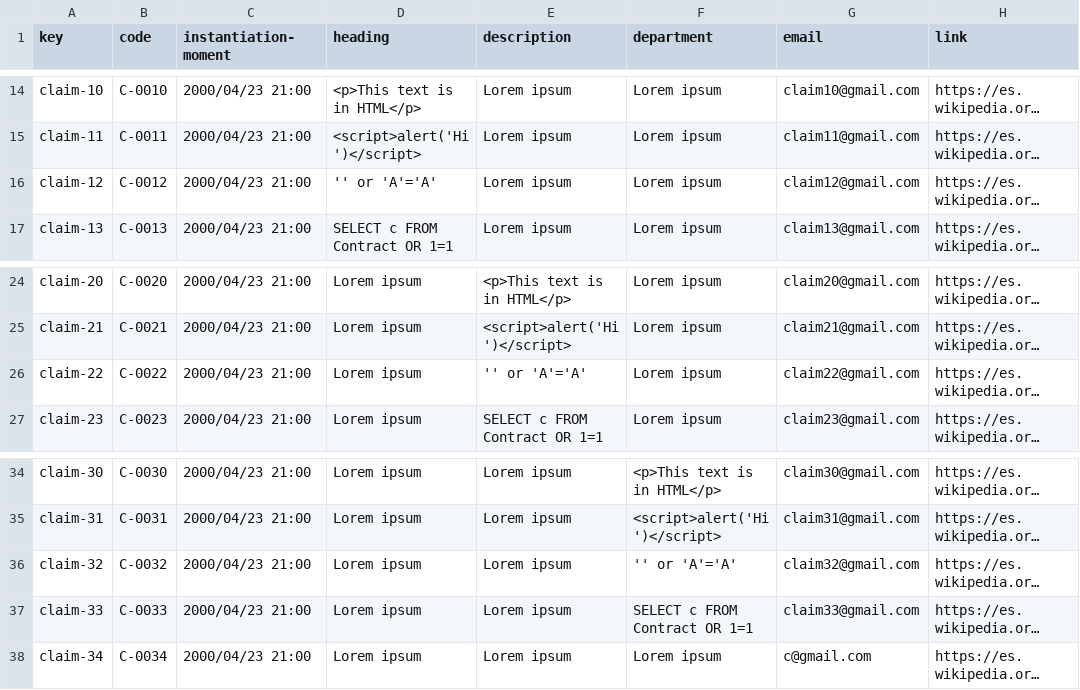
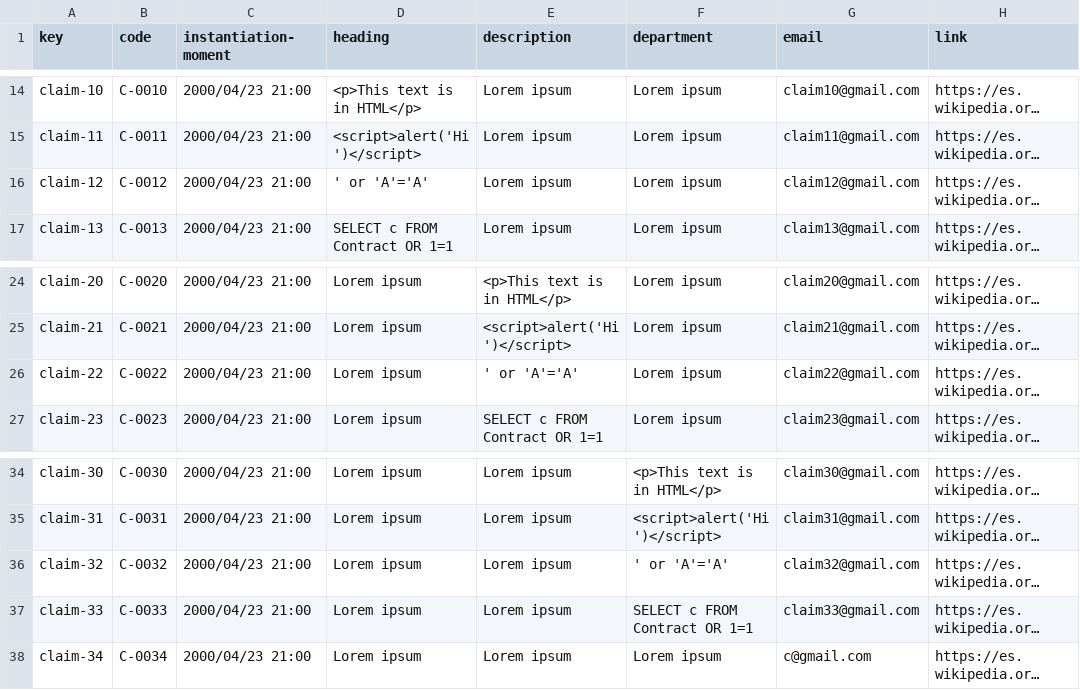
Before and after one commit to Joserra24/Acme-SF-D03-24.1.0, a CSV file: src/main/webapp/WEB-INF/resources/sample-data/claim.csv, drawn as a sheet; only a part is shown, gaps mark what is left out; long unchanged cells end in …; the diff names each change by its address in the sheet, - before the commit and + after, or states it on an @@ line.

```diff
--- a/src/main/webapp/WEB-INF/resources/sample-data/claim.csv
+++ b/src/main/webapp/WEB-INF/resources/sample-data/claim.csv
-D16 (heading): '' or 'A'='A'
+D16 (heading): ' or 'A'='A'
-E26 (description): '' or 'A'='A'
+E26 (description): ' or 'A'='A'
-F36 (department): '' or 'A'='A'
+F36 (department): ' or 'A'='A'
```
Also changed, not shown: src/main/webapp/WEB-INF/resources/sample-data/objective.csv, src/main/webapp/WEB-INF/resources/sample-data/project.csv, 11 other files.
